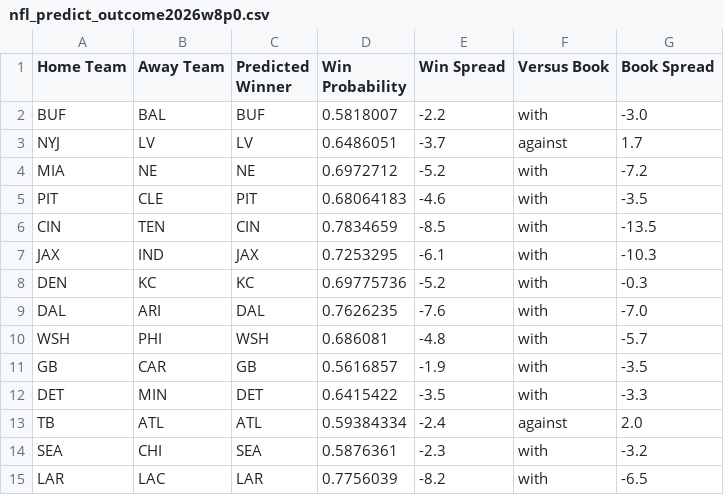
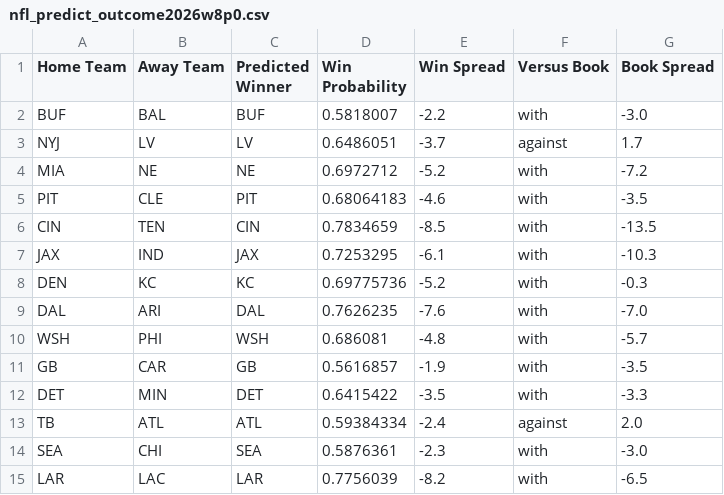
Before and after one commit to hodges623/nfl-prediction-model-site, a CSV file: data/nfl_predict_outcome2026w8p0.csv, drawn as a sheet.

Commit message:
Add/Update predictions for season 2026, week 8, postseason 0

```diff
--- a/data/nfl_predict_outcome2026w8p0.csv
+++ b/data/nfl_predict_outcome2026w8p0.csv
@@ -13,3 +13,3 @@ DET,MIN,DET,0.6415422,-3.5,with,-3.3
 TB,ATL,ATL,0.59384334,-2.4,against,2.0
-SEA,CHI,SEA,0.5876361,-2.3,with,-3.2
+SEA,CHI,SEA,0.5876361,-2.3,with,-3.0
 LAR,LAC,LAR,0.7756039,-8.2,with,-6.5
```
Also changed, not shown: 1 other file.
